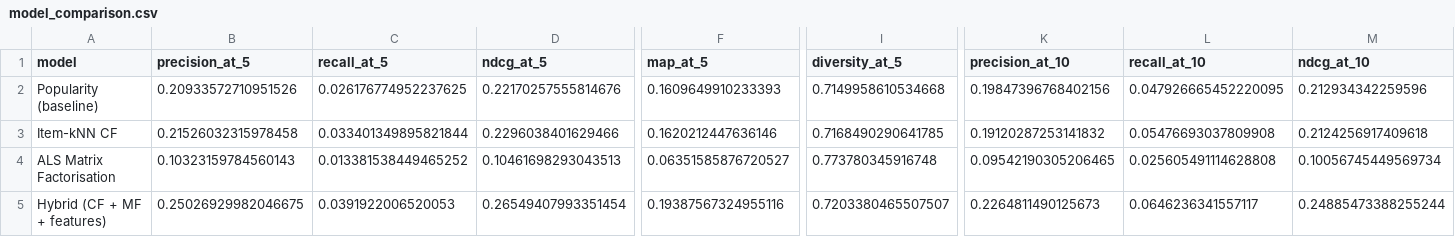
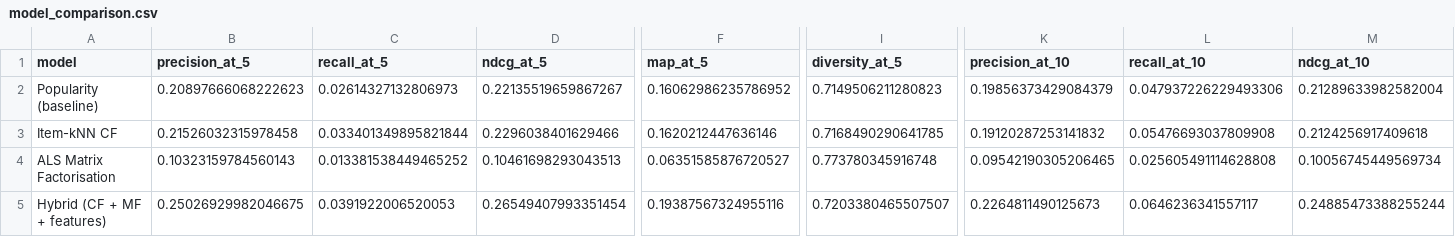
Before and after one commit to vssr32000/recommendation-pipeline, a CSV file: reports/model_comparison.csv, drawn as a sheet; only a part is shown, gaps mark what is left out; the diff covers the shown part only; the diff names each change by its address in the sheet, - before the commit and + after, or states it on an @@ line.

Commit message:
Local run: screenshots, Prefect log, final report

```diff
--- a/reports/model_comparison.csv
+++ b/reports/model_comparison.csv
-B2 (precision_at_5): 0.20933572710951526
+B2 (precision_at_5): 0.20897666068222623
-C2 (recall_at_5): 0.026176774952237625
+C2 (recall_at_5): 0.02614327132806973
-D2 (ndcg_at_5): 0.22170257555814676
+D2 (ndcg_at_5): 0.22135519659867267
-F2 (map_at_5): 0.1609649910233393
+F2 (map_at_5): 0.16062986235786952
-I2 (diversity_at_5): 0.7149958610534668
+I2 (diversity_at_5): 0.7149506211280823
-K2 (precision_at_10): 0.19847396768402156
+K2 (precision_at_10): 0.19856373429084379
-L2 (recall_at_10): 0.047926665452220095
+L2 (recall_at_10): 0.047937226229493306
-M2 (ndcg_at_10): 0.212934342259596
+M2 (ndcg_at_10): 0.21289633982582004
```
Also changed, not shown: 2 edited cells elsewhere in this file, reports/sample_recommendations.csv, 26 other files.
